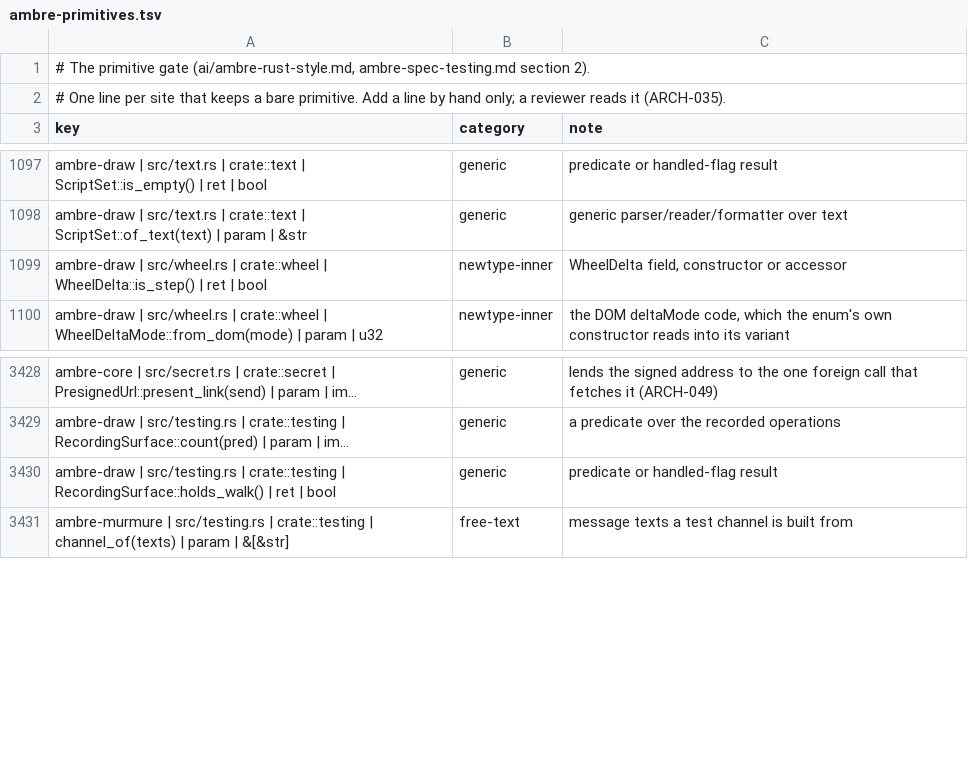
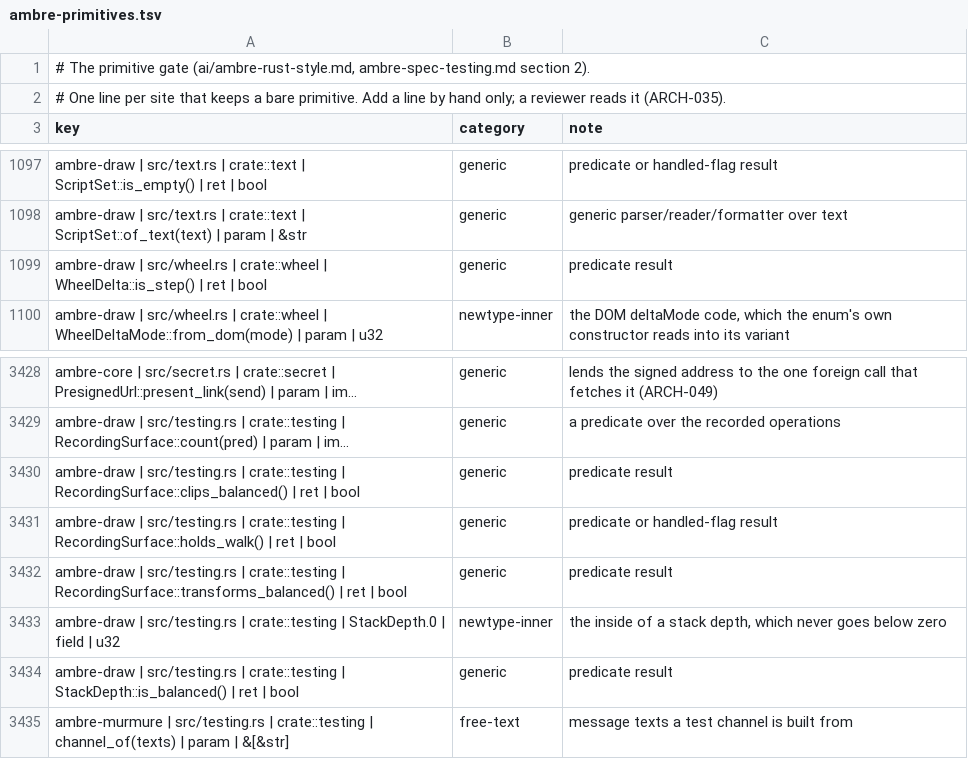
Before and after one commit to ambre-suite/ambre, a TSV file: specs/1-Foundations/ambre-primitives.tsv, drawn as a sheet; only a part is shown, gaps mark what is left out; long unchanged cells end in …; the diff names each change by its address in the sheet, - before the commit and + after, or states it on an @@ line.

```diff
--- a/specs/1-Foundations/ambre-primitives.tsv
+++ b/specs/1-Foundations/ambre-primitives.tsv
-B1099 (category): newtype-inner
+B1099 (category): generic
-C1099 (note): WheelDelta field, constructor or accessor
+C1099 (note): predicate result
+row 3430: ambre-draw | src/testing.rs | crate::testing | RecordingSurface::clips_balanced() | ret | bool | generic | predicate result
+row 3432: ambre-draw | src/testing.rs | crate::testing | RecordingSurface::transforms_balanced() | ret | bool | generic | predicate result
+row 3433: ambre-draw | src/testing.rs | crate::testing | StackDepth.0 | field | u32 | newtype-inner | the inside of a stack depth, which never goes below zero
+row 3434: ambre-draw | src/testing.rs | crate::testing | StackDepth::is_balanced() | ret | bool | generic | predicate result
```
Also changed, not shown: 15 other files.
